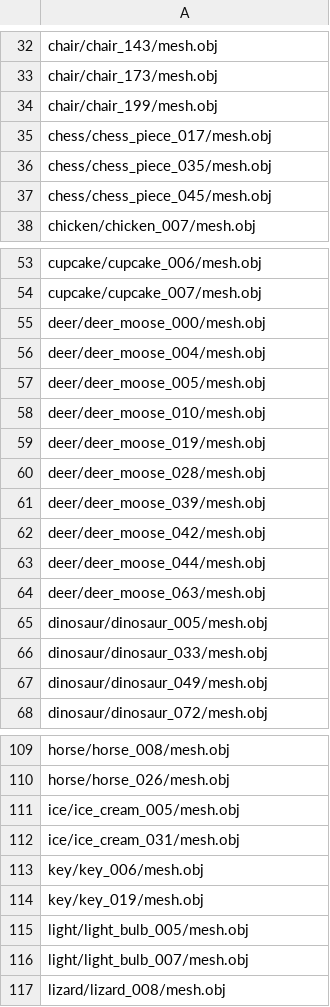
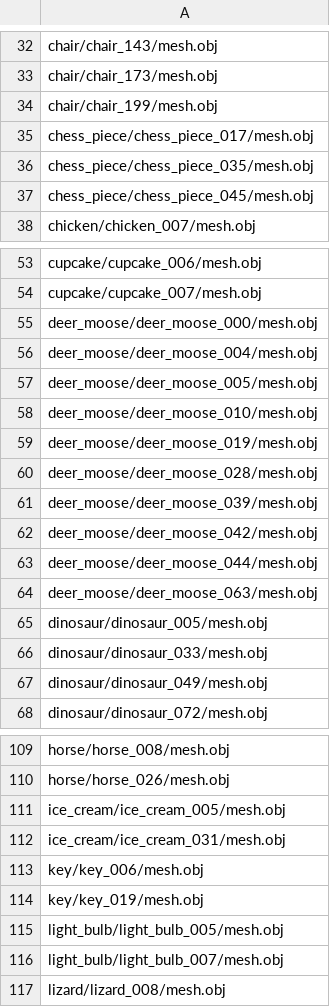
Before and after one commit to jloveric/superfit, a CSV file: dataset/select_superfrustum_toys4k.csv, drawn as a sheet; only a part is shown, gaps mark what is left out.

```diff
--- a/dataset/select_superfrustum_toys4k.csv
+++ b/dataset/select_superfrustum_toys4k.csv
@@ -34,5 +34,5 @@ chair/chair_173/mesh.obj
 chair/chair_199/mesh.obj
-chess/chess_piece_017/mesh.obj
-chess/chess_piece_035/mesh.obj
-chess/chess_piece_045/mesh.obj
+chess_piece/chess_piece_017/mesh.obj
+chess_piece/chess_piece_035/mesh.obj
+chess_piece/chess_piece_045/mesh.obj
 chicken/chicken_007/mesh.obj
@@ -54,12 +54,12 @@ cupcake/cupcake_006/mesh.obj
 cupcake/cupcake_007/mesh.obj
-deer/deer_moose_000/mesh.obj
-deer/deer_moose_004/mesh.obj
-deer/deer_moose_005/mesh.obj
-deer/deer_moose_010/mesh.obj
-deer/deer_moose_019/mesh.obj
-deer/deer_moose_028/mesh.obj
-deer/deer_moose_039/mesh.obj
-deer/deer_moose_042/mesh.obj
-deer/deer_moose_044/mesh.obj
-deer/deer_moose_063/mesh.obj
+deer_moose/deer_moose_000/mesh.obj
+deer_moose/deer_moose_004/mesh.obj
+deer_moose/deer_moose_005/mesh.obj
+deer_moose/deer_moose_010/mesh.obj
+deer_moose/deer_moose_019/mesh.obj
+deer_moose/deer_moose_028/mesh.obj
+deer_moose/deer_moose_039/mesh.obj
+deer_moose/deer_moose_042/mesh.obj
+deer_moose/deer_moose_044/mesh.obj
+deer_moose/deer_moose_063/mesh.obj
 dinosaur/dinosaur_005/mesh.obj
@@ -110,8 +110,8 @@ horse/horse_008/mesh.obj
 horse/horse_026/mesh.obj
-ice/ice_cream_005/mesh.obj
-ice/ice_cream_031/mesh.obj
+ice_cream/ice_cream_005/mesh.obj
+ice_cream/ice_cream_031/mesh.obj
 key/key_006/mesh.obj
 key/key_019/mesh.obj
-light/light_bulb_005/mesh.obj
-light/light_bulb_007/mesh.obj
+light_bulb/light_bulb_005/mesh.obj
+light_bulb/light_bulb_007/mesh.obj
 lizard/lizard_008/mesh.obj
```
Also changed, not shown: 51 other files.
